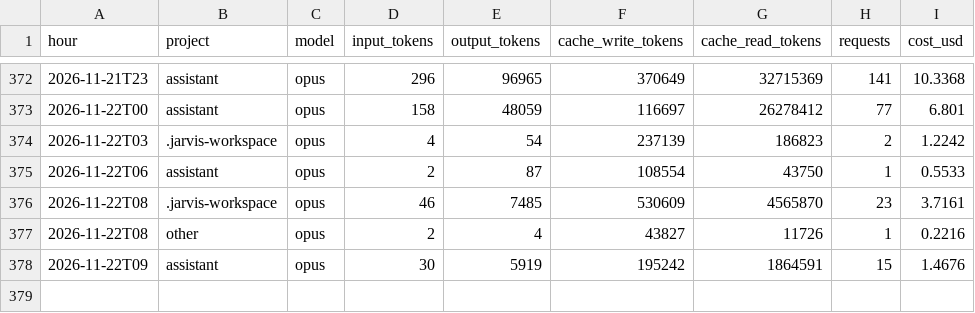
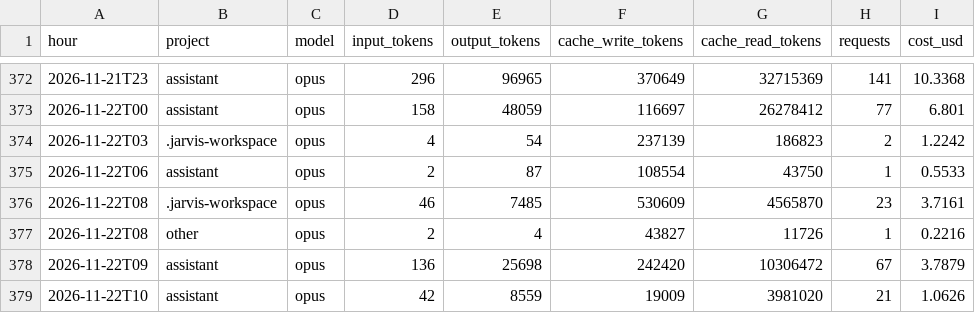
Before and after one commit to Baskers1/claude-usage-data, a CSV file: usage.csv, drawn as a sheet; only a part is shown, gaps mark what is left out.

Commit message:
usage 2026-11-22T10:20:20Z

```diff
--- a/usage.csv
+++ b/usage.csv
@@ -377,2 +377,3 @@ hour,project,model,input_tokens,output_tokens,cache_write_tokens,cache_read_toke
 2026-11-22T08,other,opus,2,4,43827,11726,1,0.2216
-2026-11-22T09,assistant,opus,30,5919,195242,1864591,15,1.4676
+2026-11-22T09,assistant,opus,136,25698,242420,10306472,67,3.7879
+2026-11-22T10,assistant,opus,42,8559,19009,3981020,21,1.0626
```
Also changed, not shown: sessions.csv, 1 other file.
